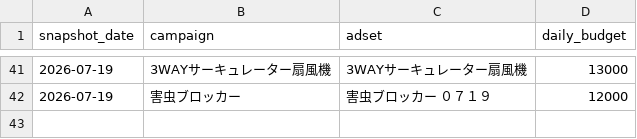
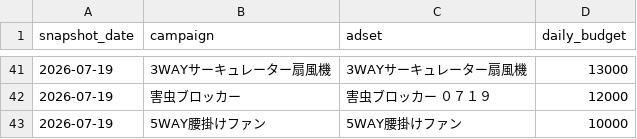
Before and after one commit to finracofficial-cmd/LOOana, a CSV file: data/budget-snapshots.csv, drawn as a sheet; only a part is shown, gaps mark what is left out; the diff names each change by its address in the sheet, - before the commit and + after, or states it on an @@ line.

```diff
--- a/data/budget-snapshots.csv
+++ b/data/budget-snapshots.csv
+row 43: 2026-07-19 | 5WAY腰掛けファン | 5WAY腰掛けファン | 10000
```
Also changed, not shown: 1 other file.
